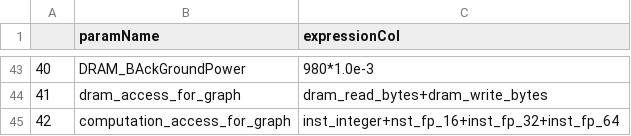
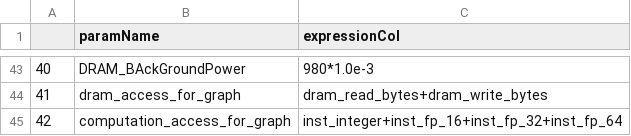
Before and after one commit to MarziehLenjani/gpu_nvprofToGPUWATTCH, a CSV file: profileMetricsToParamExpressions.csv, drawn as a sheet; only a part is shown, gaps mark what is left out.

Commit message:
move to mac

```diff
--- a/profileMetricsToParamExpressions.csv
+++ b/profileMetricsToParamExpressions.csv
@@ -44,2 +44,2 @@
 41,dram_access_for_graph,dram_read_bytes+dram_write_bytes
-42,computation_access_for_graph,inst_integer+nst_fp_16+inst_fp_32+inst_fp_64
+42,computation_access_for_graph,inst_integer+inst_fp_16+inst_fp_32+inst_fp_64
```
